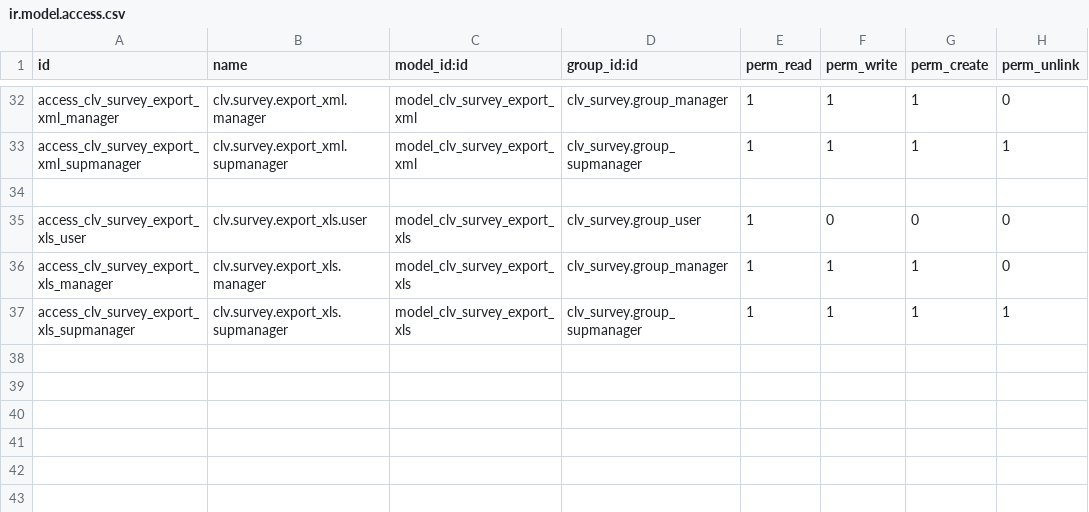
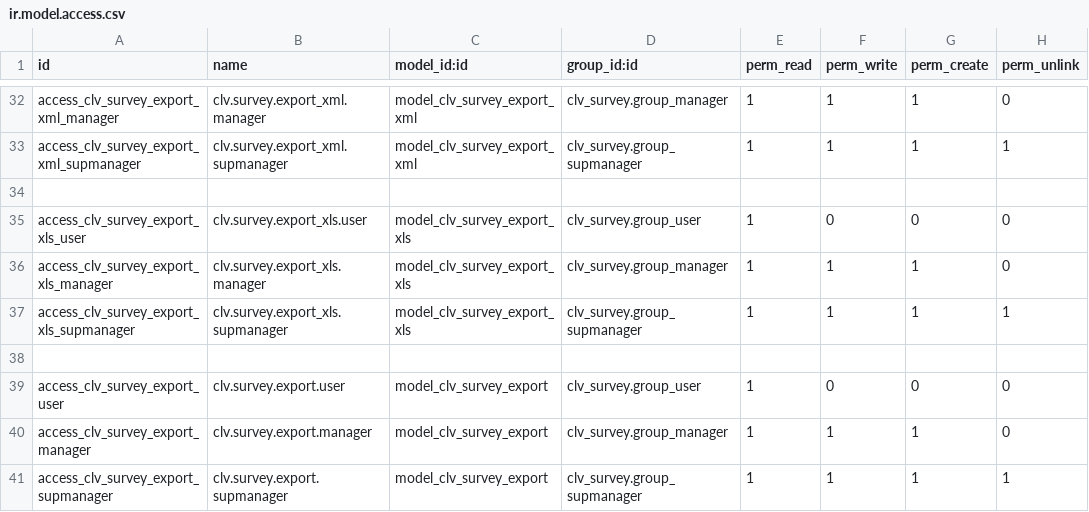
Before and after one commit to CLVsol/clvsol_odoo_addons, a CSV file: clv_survey/security/ir.model.access.csv, drawn as a sheet; only a part is shown, gaps mark what is left out.

Commit message:
[IMP] clv_survey (ADD wizard/survey_export)

```diff
--- a/clv_survey/security/ir.model.access.csv
+++ b/clv_survey/security/ir.model.access.csv
@@ -37 +37,5 @@ access_clv_survey_export_xls_manager,clv.survey.export_xls.manager,model_clv_sur
 access_clv_survey_export_xls_supmanager,clv.survey.export_xls.supmanager,model_clv_survey_export_xls,clv_survey.group_supmanager,1,1,1,1
+
+access_clv_survey_export_user,clv.survey.export.user,model_clv_survey_export,clv_survey.group_user,1,0,0,0
+access_clv_survey_export_manager,clv.survey.export.manager,model_clv_survey_export,clv_survey.group_manager,1,1,1,0
+access_clv_survey_export_supmanager,clv.survey.export.supmanager,model_clv_survey_export,clv_survey.group_supmanager,1,1,1,1
```
Also changed, not shown: 4 other files.
